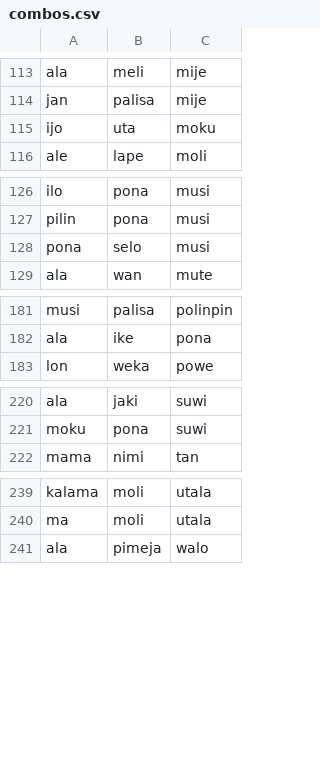
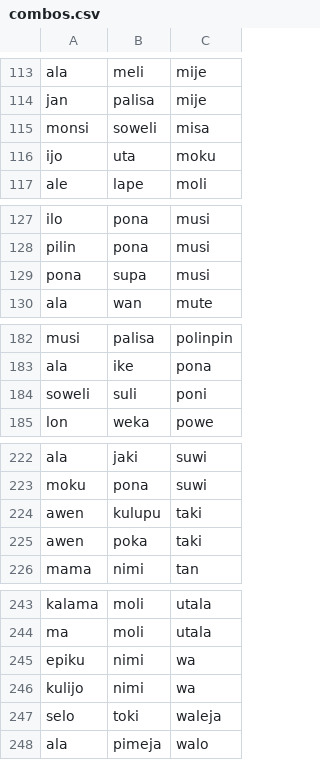
Before and after one commit to staetyk/Wan-Wan, a CSV file: combos.csv, drawn as a sheet; only a part is shown, gaps mark what is left out.

Commit message:
corrected typo

```diff
--- a/combos.csv
+++ b/combos.csv
@@ -114,2 +114,3 @@ ala,meli,mije
 jan,palisa,mije
+monsi,soweli,misa
 ijo,uta,moku
@@ -127,3 +128,3 @@ ilo,pona,musi
 pilin,pona,musi
-pona,selo,musi
+pona,supa,musi
 ala,wan,mute
@@ -182,2 +183,3 @@ musi,palisa,polinpin
 ala,ike,pona
+soweli,suli,poni
 lon,weka,powe
@@ -221,2 +223,4 @@ ala,jaki,suwi
 moku,pona,suwi
+awen,kulupu,taki
+awen,poka,taki
 mama,nimi,tan
@@ -240,2 +244,5 @@ kalama,moli,utala
 ma,moli,utala
+epiku,nimi,wa
+kulijo,nimi,wa
+selo,toki,waleja
 ala,pimeja,walo
```
Also changed, not shown: 1 other file.
